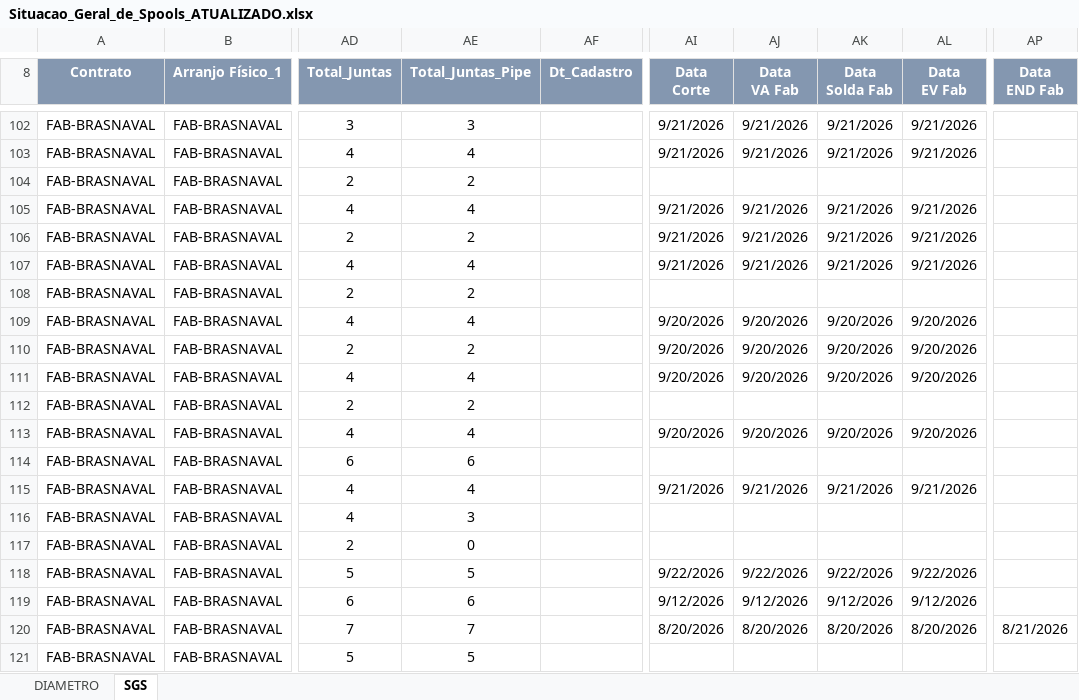
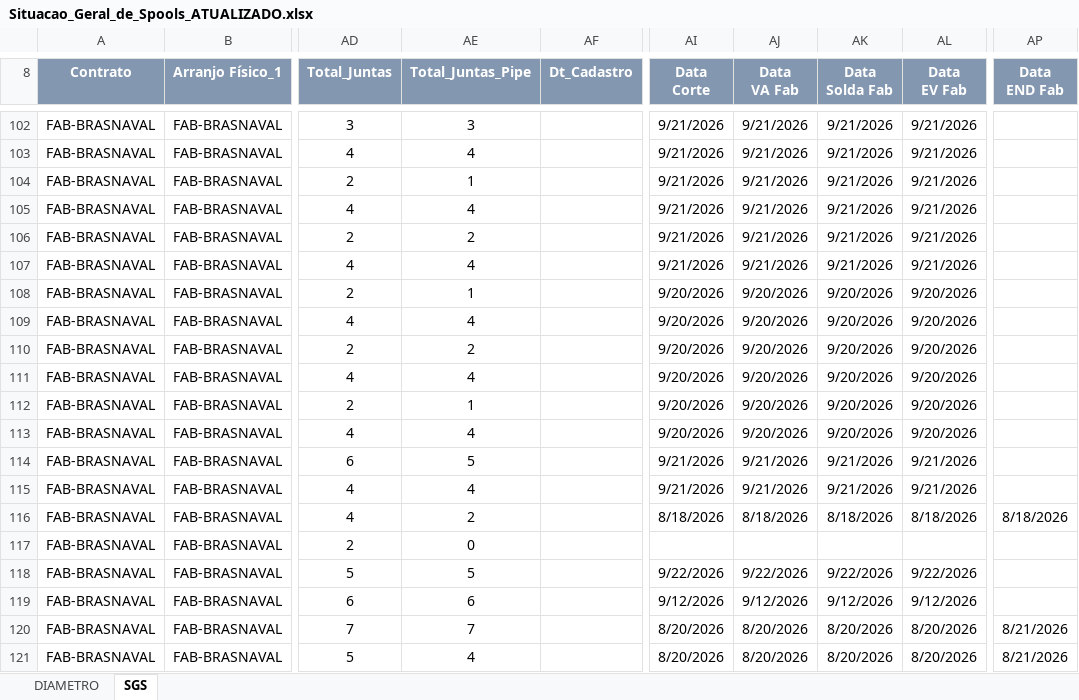
Before and after one commit to renanjsantos93/CTB_projeto, an Excel workbook: saida/Situacao_Geral_de_Spools_ATUALIZADO.xlsx, sheet SGS, drawn as a sheet; only a part is shown, gaps mark what is left out; values as stored, in another font and other column widths than the file's, no borders; charts and pictures not drawn; the diff covers the shown part only; the diff names each change by its address in the sheet, - before the commit and + after, or states it on an @@ line.

```diff
--- a/saida/Situacao_Geral_de_Spools_ATUALIZADO.xlsx (sheet SGS)
+++ b/saida/Situacao_Geral_de_Spools_ATUALIZADO.xlsx (sheet SGS)
-AE104 (Total_Juntas_Pipe): 2
+AE104 (Total_Juntas_Pipe): 1
-AI104 (Data Corte): (empty)
+AI104 (Data Corte): 9/21/2026
-AJ104 (Data VA Fab): (empty)
+AJ104 (Data VA Fab): 9/21/2026
-AK104 (Data Solda Fab): (empty)
+AK104 (Data Solda Fab): 9/21/2026
-AL104 (Data EV Fab): (empty)
+AL104 (Data EV Fab): 9/21/2026
-AE108 (Total_Juntas_Pipe): 2
+AE108 (Total_Juntas_Pipe): 1
-AI108 (Data Corte): (empty)
+AI108 (Data Corte): 9/20/2026
-AJ108 (Data VA Fab): (empty)
+AJ108 (Data VA Fab): 9/20/2026
-AK108 (Data Solda Fab): (empty)
+AK108 (Data Solda Fab): 9/20/2026
-AL108 (Data EV Fab): (empty)
+AL108 (Data EV Fab): 9/20/2026
-AE112 (Total_Juntas_Pipe): 2
+AE112 (Total_Juntas_Pipe): 1
-AI112 (Data Corte): (empty)
+AI112 (Data Corte): 9/20/2026
-AJ112 (Data VA Fab): (empty)
+AJ112 (Data VA Fab): 9/20/2026
-AK112 (Data Solda Fab): (empty)
+AK112 (Data Solda Fab): 9/20/2026
-AL112 (Data EV Fab): (empty)
+AL112 (Data EV Fab): 9/20/2026
-AE114 (Total_Juntas_Pipe): 6
+AE114 (Total_Juntas_Pipe): 5
-AI114 (Data Corte): (empty)
+AI114 (Data Corte): 9/21/2026
-AJ114 (Data VA Fab): (empty)
+AJ114 (Data VA Fab): 9/21/2026
-AK114 (Data Solda Fab): (empty)
+AK114 (Data Solda Fab): 9/21/2026
-AL114 (Data EV Fab): (empty)
+AL114 (Data EV Fab): 9/21/2026
-AE116 (Total_Juntas_Pipe): 3
+AE116 (Total_Juntas_Pipe): 2
-AI116 (Data Corte): (empty)
+AI116 (Data Corte): 8/18/2026
-AJ116 (Data VA Fab): (empty)
+AJ116 (Data VA Fab): 8/18/2026
-AK116 (Data Solda Fab): (empty)
+AK116 (Data Solda Fab): 8/18/2026
-AL116 (Data EV Fab): (empty)
+AL116 (Data EV Fab): 8/18/2026
-AP116 (Data END Fab): (empty)
+AP116 (Data END Fab): 8/18/2026
-AE121 (Total_Juntas_Pipe): 5
+AE121 (Total_Juntas_Pipe): 4
-AI121 (Data Corte): (empty)
+AI121 (Data Corte): 8/20/2026
-AJ121 (Data VA Fab): (empty)
+AJ121 (Data VA Fab): 8/20/2026
-AK121 (Data Solda Fab): (empty)
+AK121 (Data Solda Fab): 8/20/2026
-AL121 (Data EV Fab): (empty)
+AL121 (Data EV Fab): 8/20/2026
-AP121 (Data END Fab): (empty)
+AP121 (Data END Fab): 8/21/2026
```
Also changed, not shown: 62 edited cells elsewhere in this sheet, saida/Situacao_Geral_de_Juntas_def_padronizado_TAG_v2.xlsx, 2 other files.
